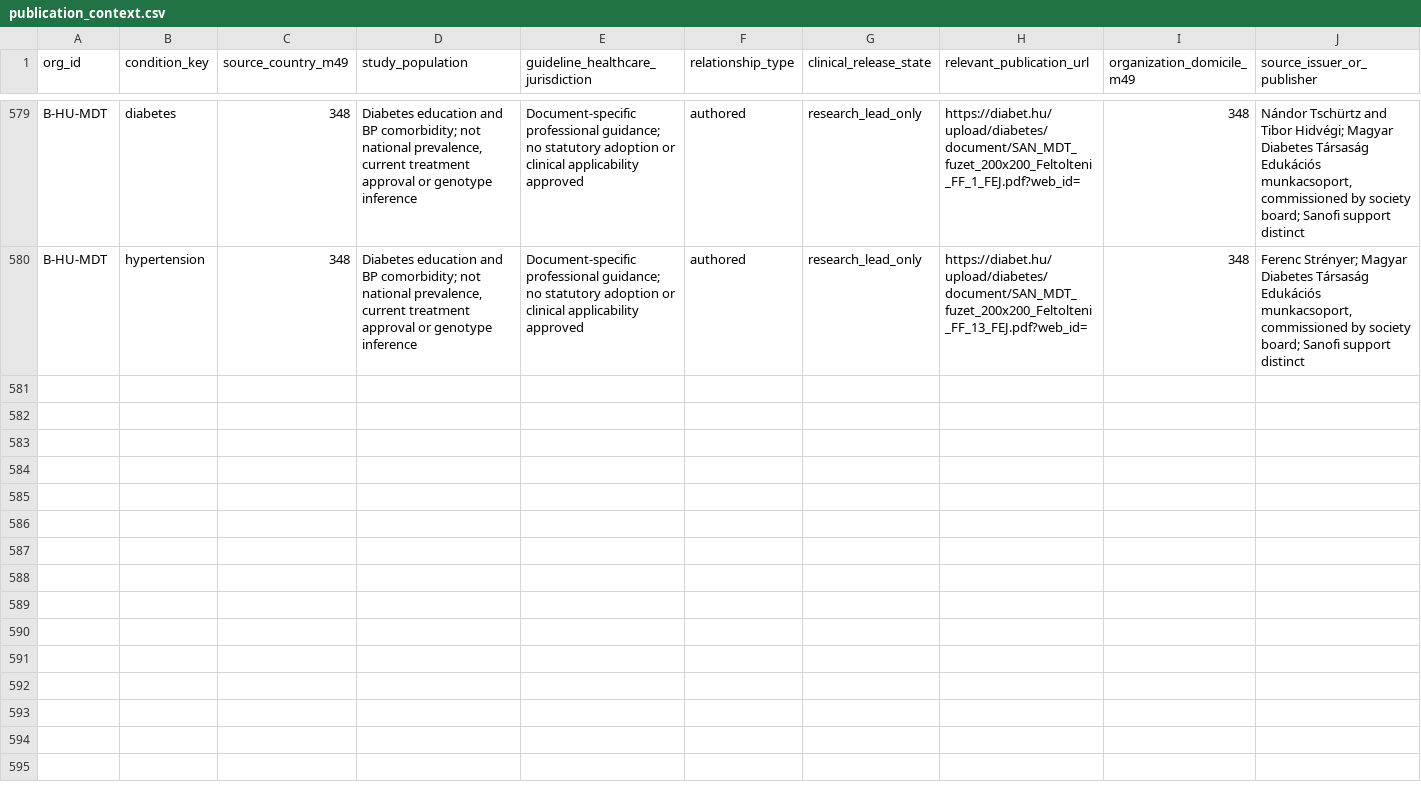
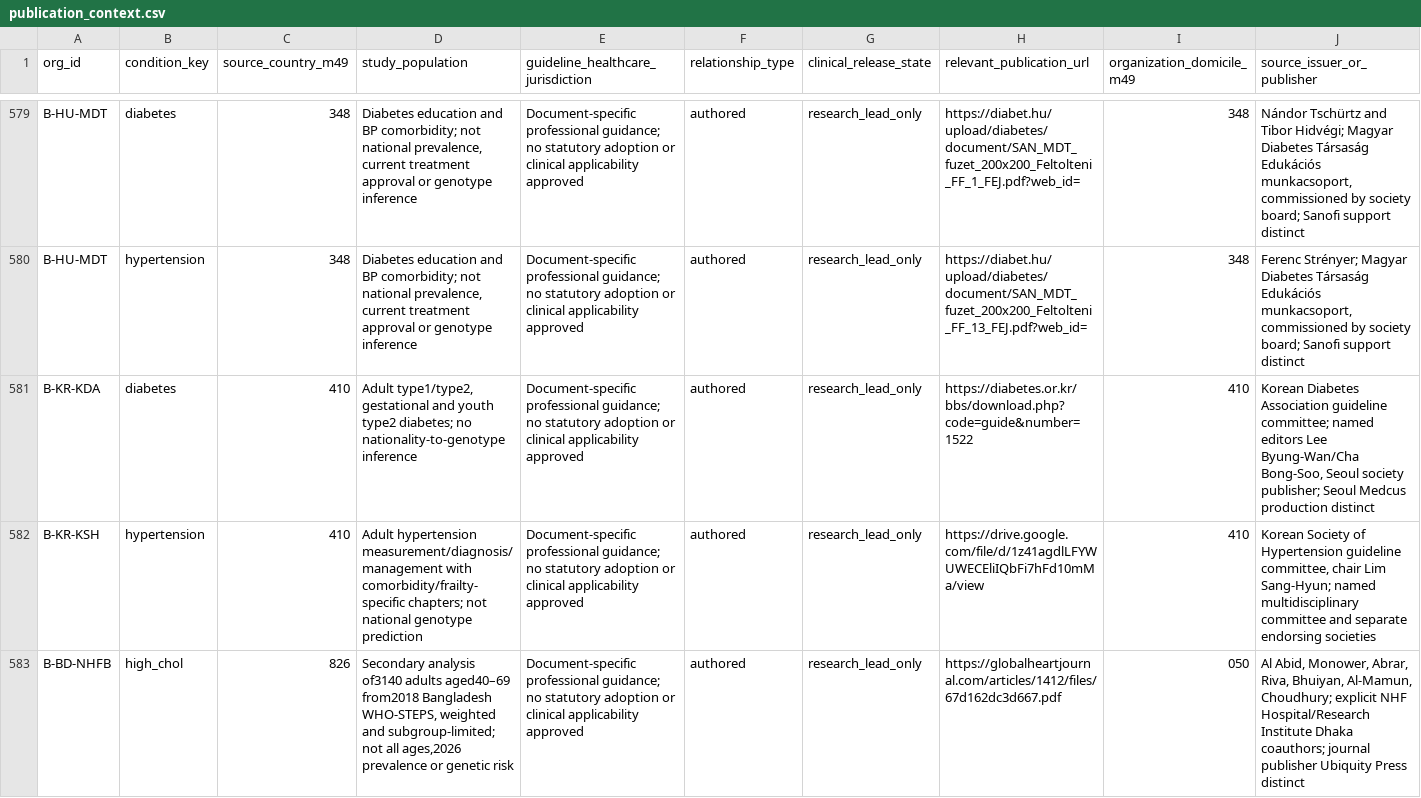
Before and after one commit to PortalHunter/Ethnicy-Based-Optimal-Weight, a CSV file: docs/atlas/handoffs/team-b/data/publication_context.csv, drawn as a sheet; only a part is shown, gaps mark what is left out; rows hold the shown columns only; the diff covers the shown part only; the diff names each change by its address in the sheet, - before the commit and + after, or states it on an @@ line.

```diff
--- a/docs/atlas/handoffs/team-b/data/publication_context.csv
+++ b/docs/atlas/handoffs/team-b/data/publication_context.csv
+row 581: B-KR-KDA | diabetes | 410 | Adult type1/type2, gestational and youth type2 diabetes; no nationality-to-genotype inference | Document-specific professional guidance; no statutory adoption or clinical applicability approved | authored | research_lead_only | https://diabetes.or.kr/bbs/download.php?code=guide&number=1522 | 410 | Korean Diabetes Association guideline committee; named editors Lee Byung-Wan/Cha Bong-Soo, Seoul society publisher; Seoul Medcus production distinct
+row 582: B-KR-KSH | hypertension | 410 | Adult hypertension measurement/diagnosis/management with comorbidity/frailty-specific chapters; not national genotype prediction | Document-specific professional guidance; no statutory adoption or clinical applicability approved | authored | research_lead_only | https://drive.google.com/file/d/1z41agdlLFYWUWECEliIQbFi7hFd10mMa/view | 410 | Korean Society of Hypertension guideline committee, chair Lim Sang-Hyun; named multidisciplinary committee and separate endorsing societies
+row 583: B-BD-NHFB | high_chol | 826 | Secondary analysis of3140 adults aged40–69 from2018 Bangladesh WHO-STEPS, weighted and subgroup-limited; not all ages,2026 prevalence or genetic risk | Document-specific professional guidance; no statutory adoption or clinical applicability approved | authored | research_lead_only | https://globalheartjournal.com/articles/1412/files/67d162dc3d667.pdf | 050 | Al Abid, Monower, Abrar, Riva, Bhuiyan, Al-Mamun, Choudhury; explicit NHF Hospital/Research Institute Dhaka coauthors; journal publisher Ubiquity Press distinct
```
Also changed, not shown: 3 added rows elsewhere in this file, docs/atlas/handoffs/team-b/data/condition_organizations.csv, docs/atlas/handoffs/team-b/data/consolidated_cell_inventory.csv, 23 other files.
